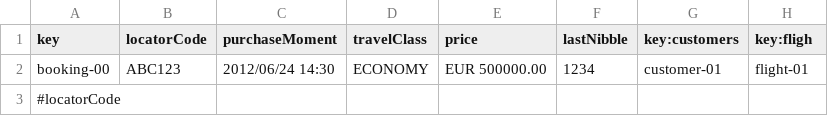
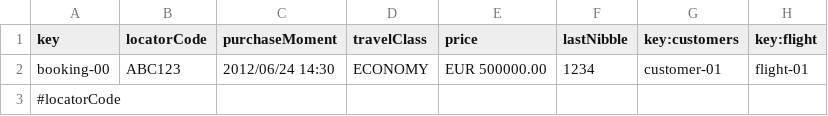
Before and after one commit to DP2-C1-049/D04, a CSV file: src/main/resources/WEB-INF/data/sample/booking.csv, drawn as a sheet; only a part is shown.

Commit message:
Fix booking

```diff
--- a/src/main/resources/WEB-INF/data/sample/booking.csv
+++ b/src/main/resources/WEB-INF/data/sample/booking.csv
@@ -1,2 +1,2 @@
-key,locatorCode,purchaseMoment,travelClass,price,lastNibble,key:customers,key:fligh
+key,locatorCode,purchaseMoment,travelClass,price,lastNibble,key:customers,key:flight
 booking-00,ABC123,2012/06/24 14:30,ECONOMY,EUR 500000.00,1234,customer-01,flight-01
```
